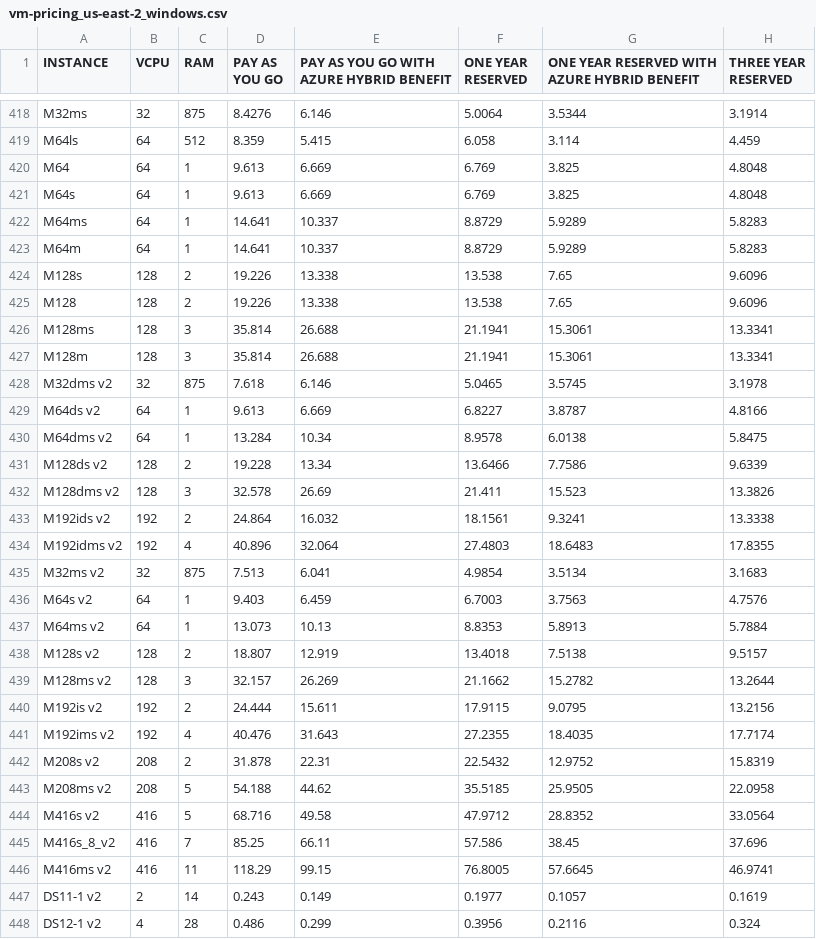
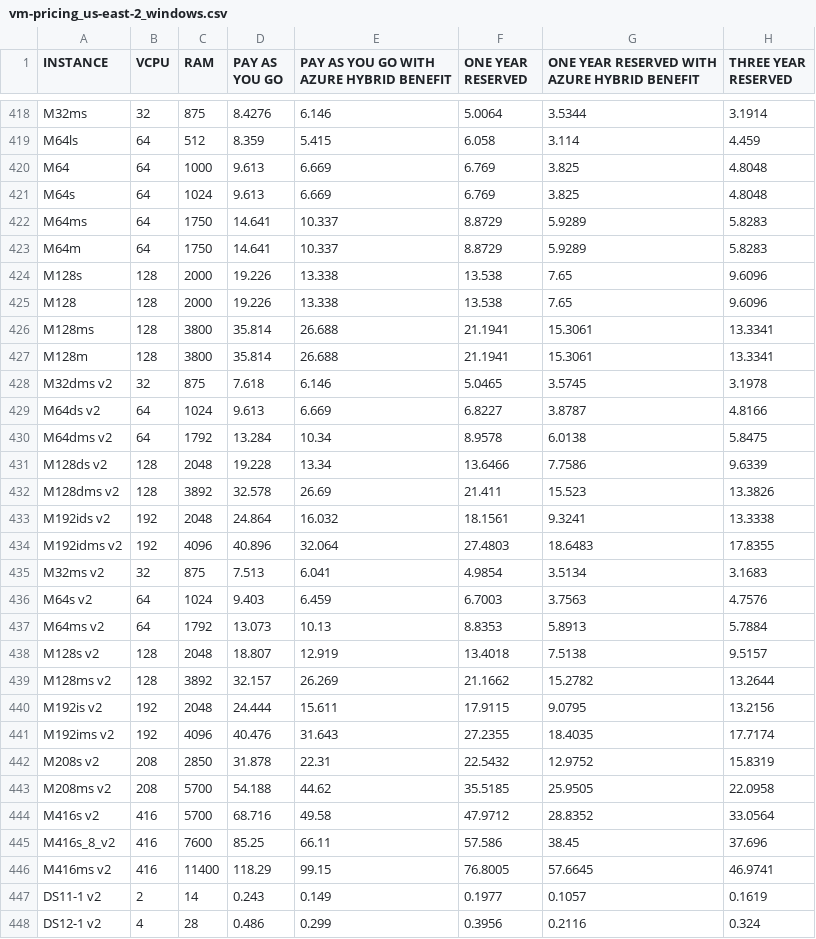
Before and after one commit to jmlothian/_azpricing_temp, a CSV file: vm-pricing_us-east-2_windows.csv, drawn as a sheet; only a part is shown, gaps mark what is left out; the diff covers the shown part only; the diff names each change by its address in the sheet, - before the commit and + after, or states it on an @@ line.

```diff
--- a/vm-pricing_us-east-2_windows.csv
+++ b/vm-pricing_us-east-2_windows.csv
-C420 (RAM): 1
+C420 (RAM): 1000
-C421 (RAM): 1
+C421 (RAM): 1024
-C422:C423 (RAM): 1
+C422:C423 (RAM): 1750
-C424:C425 (RAM): 2
+C424:C425 (RAM): 2000
-C426:C427 (RAM): 3
+C426:C427 (RAM): 3800
-C429 (RAM): 1
+C429 (RAM): 1024
-C430 (RAM): 1
+C430 (RAM): 1792
-C431 (RAM): 2
+C431 (RAM): 2048
-C432 (RAM): 3
+C432 (RAM): 3892
-C433 (RAM): 2
+C433 (RAM): 2048
-C434 (RAM): 4
+C434 (RAM): 4096
-C436 (RAM): 1
+C436 (RAM): 1024
-C437 (RAM): 1
+C437 (RAM): 1792
-C438 (RAM): 2
+C438 (RAM): 2048
-C439 (RAM): 3
+C439 (RAM): 3892
-C440 (RAM): 2
+C440 (RAM): 2048
-C441 (RAM): 4
+C441 (RAM): 4096
-C442 (RAM): 2
+C442 (RAM): 2850
-C443:C444 (RAM): 5
+C443:C444 (RAM): 5700
-C445 (RAM): 7
+C445 (RAM): 7600
-C446 (RAM): 11
+C446 (RAM): 11400
```
Also changed, not shown: 11 edited cells elsewhere in this file, vm-pricing_us-east_windows.csv, 2 other files.
